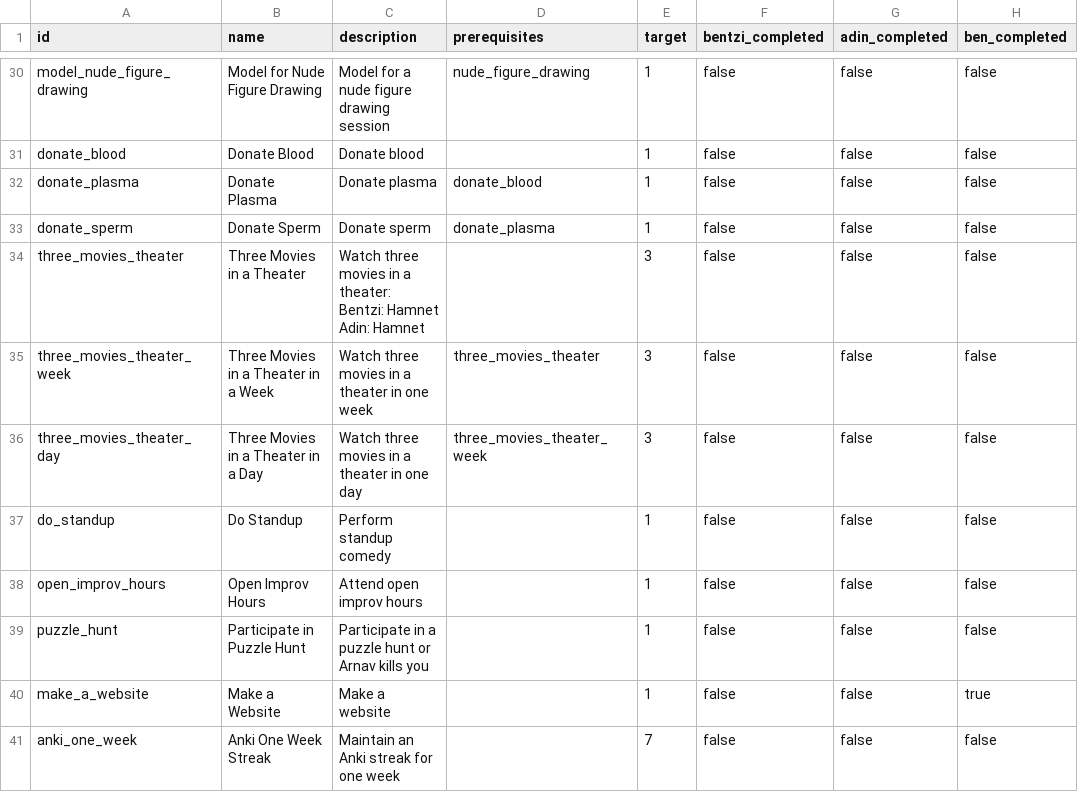
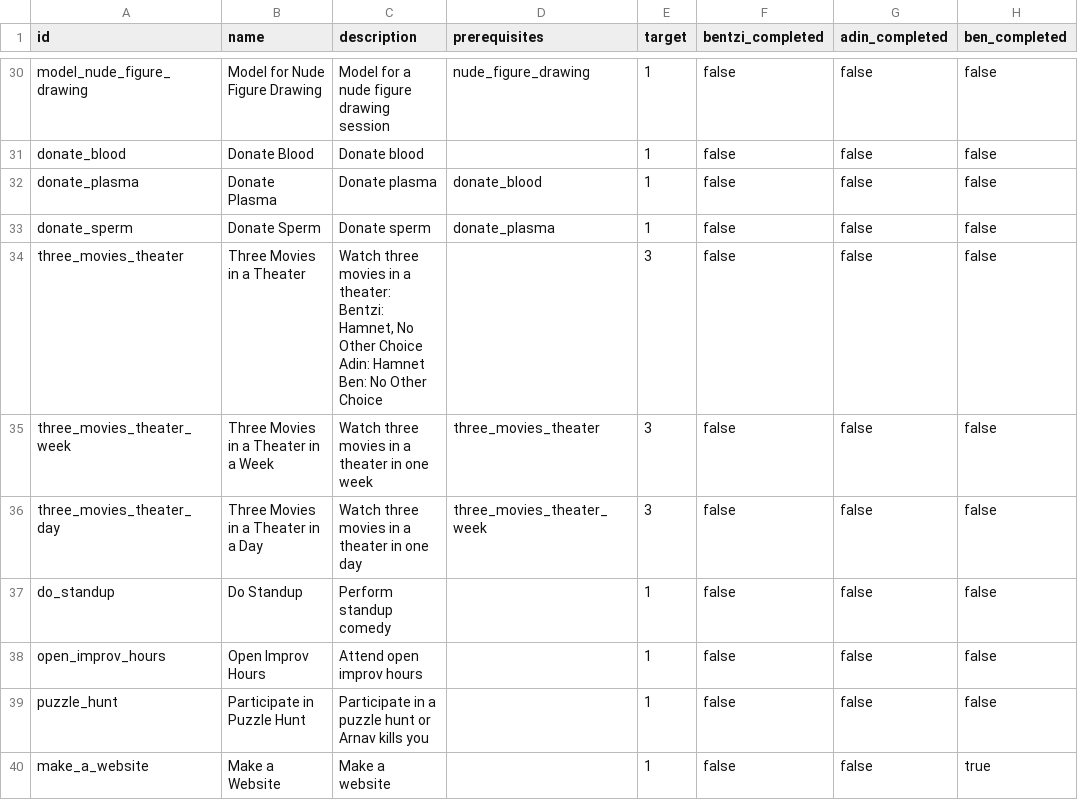
Before and after one commit to benpomeranz/benpomeranz.github.io, a CSV file: achievements/achievements.csv, drawn as a sheet; only a part is shown, gaps mark what is left out; the shorter side is filled out with more unchanged rows; ↵ is a line break in a cell; the diff names each change by its address in the sheet, - before the commit and + after, or states it on an @@ line.

Commit message:
Update achievements data

```diff
--- a/achievements/achievements.csv
+++ b/achievements/achievements.csv
-C34 (description): …theater: ↵ Bentzi: Hamnet ↵ Adin: Hamnet
+C34 (description): …theater: ↵ Bentzi: Hamnet, No Other Choice ↵ Adin: Hamnet ↵ Ben: No Other Choice
```
